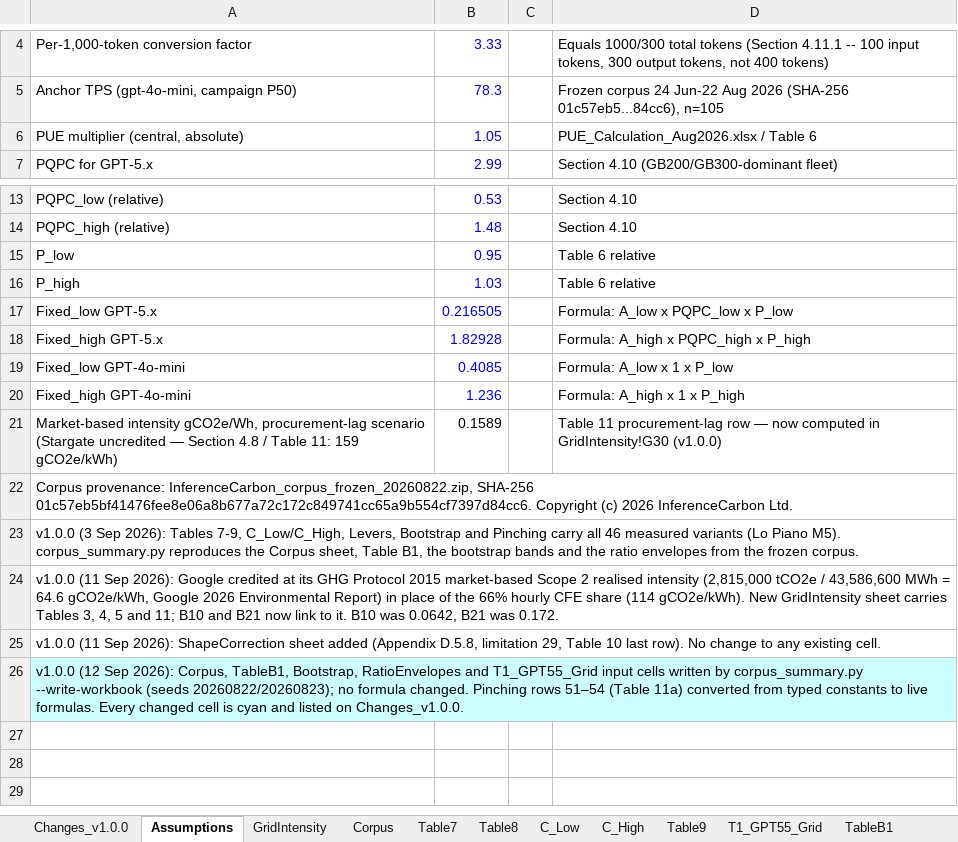
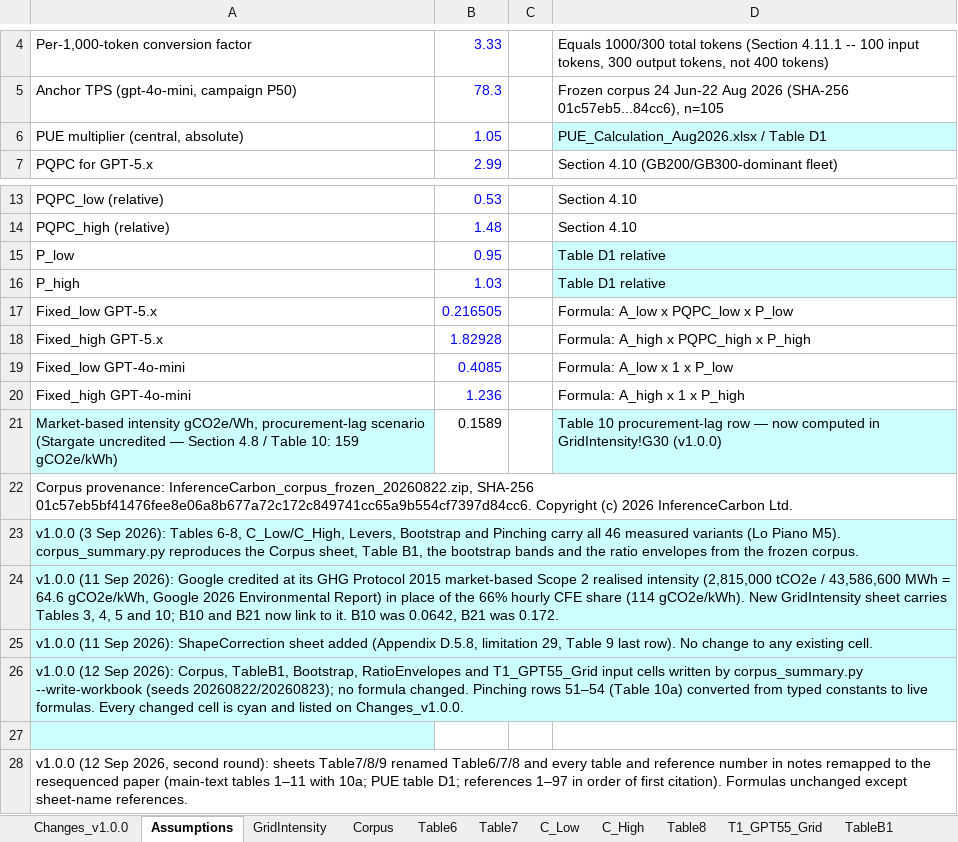
Before and after one commit to InferenceCarbon/inferencecarbon-framework, an Excel workbook: data/workbooks/OpenAIModelCalculations_v1.0.0.xlsx, sheet Assumptions, drawn as a sheet; only a part is shown, gaps mark what is left out; values as stored, in another font and other column widths than the file's, no borders; the diff names each change by its address in the sheet, - before the commit and + after, or states it on an @@ line.

```diff
--- a/data/workbooks/OpenAIModelCalculations_v1.0.0.xlsx (sheet Assumptions)
+++ b/data/workbooks/OpenAIModelCalculations_v1.0.0.xlsx (sheet Assumptions)
-sheet tab: Table9
+sheet tab: Table6
@@ sheet tab order changed: Changes_v1.0.0 | Assumptions | GridIntensity | Corpus | Table6 | Table7 | C_Low | C_High | Table8 | T1_GPT55_Grid | TableB1 @@
-D6: PUE_Calculation_Aug2026.xlsx / Table 6
+D6: PUE_Calculation_Aug2026.xlsx / Table D1
-D6 fill: none
+D6 fill: #CCFFFF
-D15:D16: Table 6 relative
+D15:D16: Table D1 relative
-D15:D16 fill: none
+D15:D16 fill: #CCFFFF
-A21: …/ Table 11: 159 gCO2e/kWh)
+A21: …/ Table 10: 159 gCO2e/kWh)
-A21 fill: none
+A21 fill: #CCFFFF
-D21: Table 11 procurement-lag row…
+D21: Table 10 procurement-lag row…
-D21 fill: none
+D21 fill: #CCFFFF
-A23: …2026): Tables 7-9, C_Low/C_High, Levers,…
+A23: …2026): Tables 6-8, C_Low/C_High, Levers,…
-A23:A25 fill: none
+A23:A25 fill: #CCFFFF
-A24: …5 and 11; B10 and…
+A24: …5 and 10; B10 and…
-A25: …29, Table 10 last row).…
+A25: …29, Table 9 last row).…
-A26: …51–54 (Table 11a) converted from…
+A26: …51–54 (Table 10a) converted from…
+row 27: (empty)
+row 28: v1.0.0 (12 Sep 2026, second round): sheets Table7/8/9 renamed Table6/7/8 and every table and reference number in notes remapped to the resequenced paper (main-text tables 1–11 with 10a; PUE table D1; references 1–97 in order of first citation). Formulas unchanged except sheet-name references.
```
Also changed, not shown: sheet Table7, sheet Changes_v1.0.0, sheet Table8, sheet RatioEnvelopes, sheet GridIntensity, sheet ShapeCorrection, 3 more sheets, formulas that keep their value, 27 other files.
